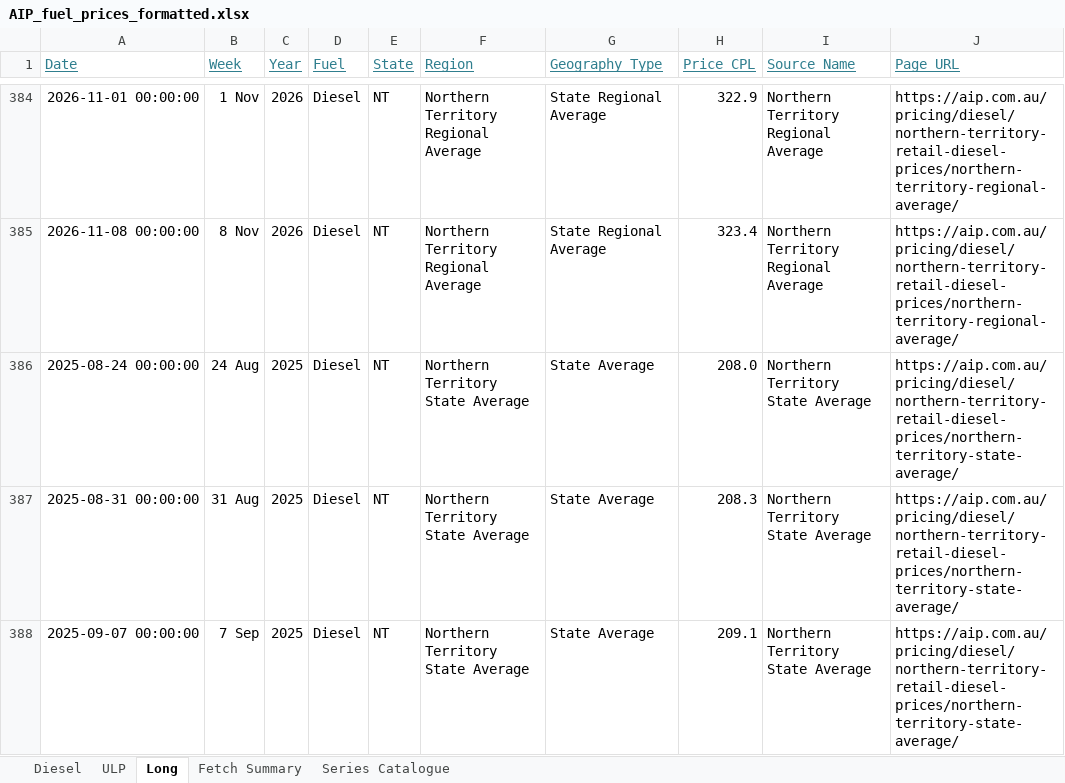
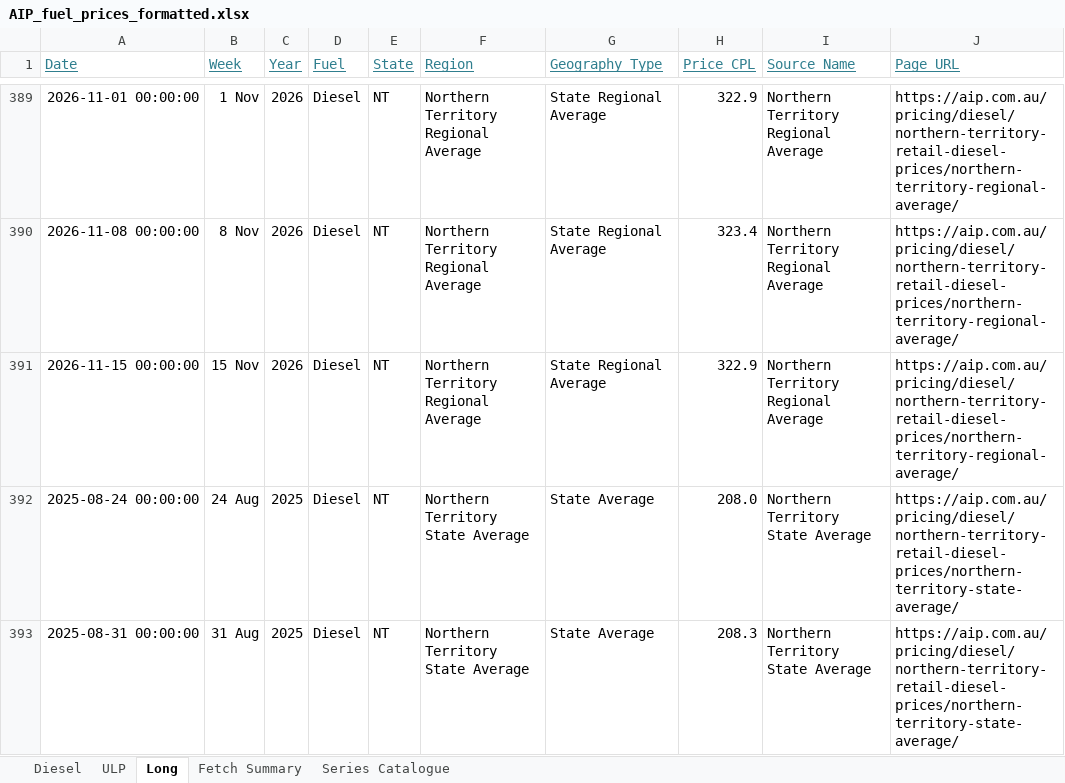
Before and after one commit to ResearchTourismNT/Fuel-Prices, an Excel workbook: data/Weekly Fuel Price Data/AIP_fuel_prices_formatted.xlsx, sheet Long, drawn as a sheet; only a part is shown, gaps mark what is left out; the shorter side is filled out with more unchanged rows; values as stored, in another font and other column widths than the file's, no borders; the diff covers the shown part only; the diff names each change by its address in the sheet, - before the commit and + after, or states it on an @@ line.

Commit message:
Update weekly AIP fuel prices 2026-11-16

```diff
--- a/data/Weekly Fuel Price Data/AIP_fuel_prices_formatted.xlsx (sheet Long)
+++ b/data/Weekly Fuel Price Data/AIP_fuel_prices_formatted.xlsx (sheet Long)
+row 391: 2026-11-15 00:00:00 | 15 Nov | 2026 | Diesel | NT | Northern Territory Regional Average | State Regional Average | 322.9 | Northern Territory Regional Average | https://aip.com.au/pricing/diesel/northern-territory-retail-diesel-prices/northern-territory-regional-average/
```
Also changed, not shown: 53 added rows elsewhere in this sheet, sheet Fetch Summary, sheet ULP, sheet Diesel, 5 other files.
